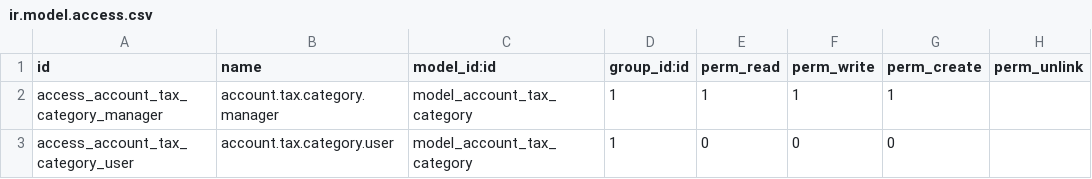
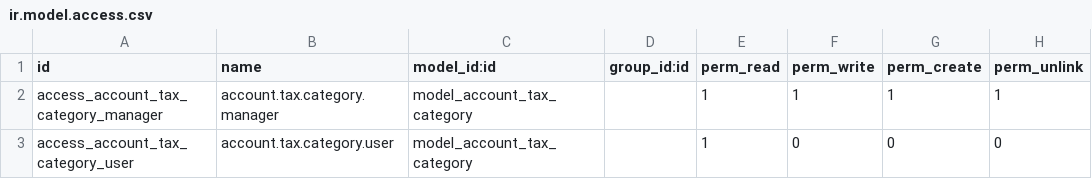
Before and after one commit to Vauxoo/addons-vauxoo, a CSV file: l10n_mx_account_tax_category/security/ir.model.access.csv, drawn as a sheet.

Commit message:
[FIX][l10n_mx_account_tax_category]fix coma

```diff
--- a/l10n_mx_account_tax_category/security/ir.model.access.csv
+++ b/l10n_mx_account_tax_category/security/ir.model.access.csv
@@ -1,3 +1,3 @@
 id,name,model_id:id,group_id:id,perm_read,perm_write,perm_create,perm_unlink
-access_account_tax_category_manager,account.tax.category.manager,model_account_tax_category,1,1,1,1
-access_account_tax_category_user,account.tax.category.user,model_account_tax_category,1,0,0,0
+access_account_tax_category_manager,account.tax.category.manager,model_account_tax_category,,1,1,1,1
+access_account_tax_category_user,account.tax.category.user,model_account_tax_category,,1,0,0,0
```
